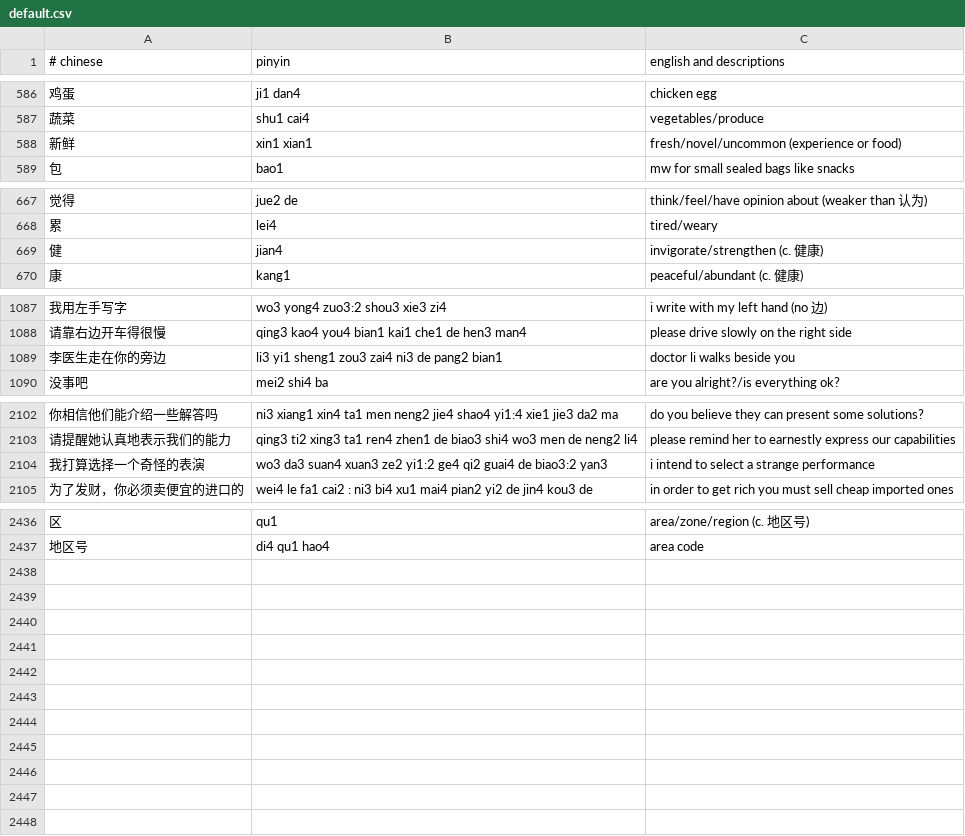
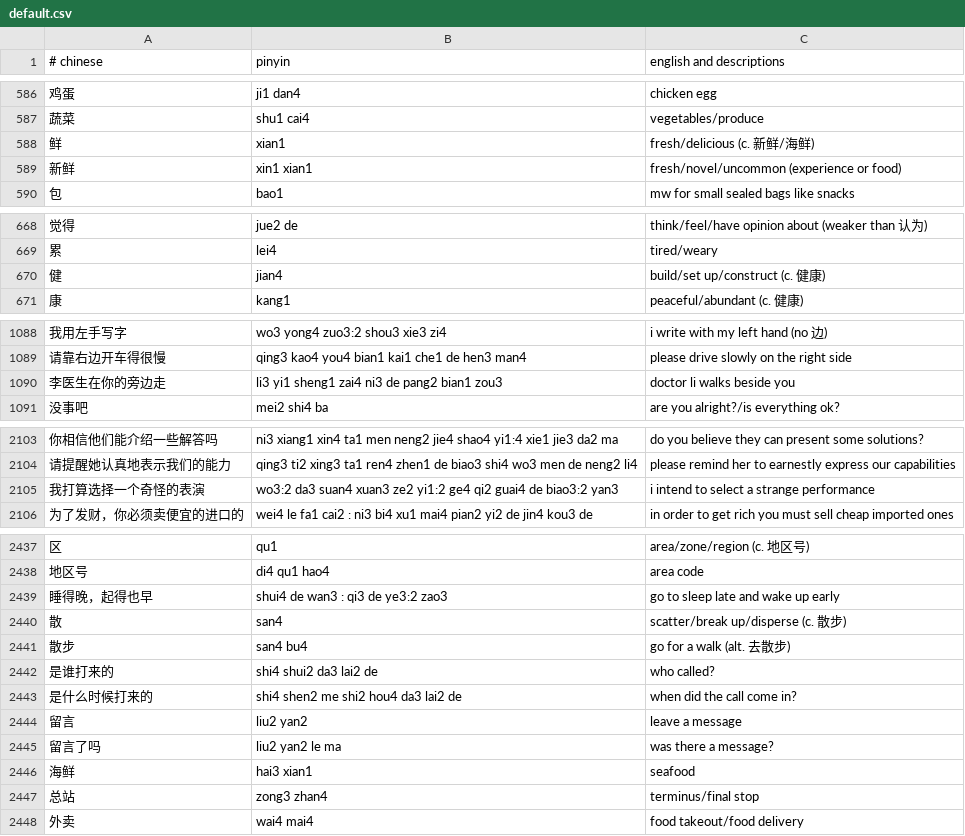
Before and after one commit to nickrusso42518/zhong, a CSV file: inputs/default.csv, drawn as a sheet; only a part is shown, gaps mark what is left out.

Commit message:
words [ci skip]

```diff
--- a/inputs/default.csv
+++ b/inputs/default.csv
@@ -587,2 +587,3 @@
 蔬菜,shu1 cai4,vegetables/produce
+鲜,xian1,fresh/delicious (c. 新鲜/海鲜)
 新鲜,xin1 xian1,fresh/novel/uncommon (experience or food)
@@ -668,3 +669,3 @@
 累,lei4,tired/weary
-健,jian4,invigorate/strengthen (c. 健康)
+健,jian4,build/set up/construct (c. 健康)
 康,kang1,peaceful/abundant (c. 健康)
@@ -1088,3 +1089,3 @@
 请靠右边开车得很慢,qing3 kao4 you4 bian1 kai1 che1 de hen3 man4,please drive slowly on the right side
-李医生走在你的旁边,li3 yi1 sheng1 zou3 zai4 ni3 de pang2 bian1,doctor li walks beside you
+李医生在你的旁边走,li3 yi1 sheng1 zai4 ni3 de pang2 bian1 zou3,doctor li walks beside you
 没事吧,mei2 shi4 ba,are you alright?/is everything ok?
@@ -2103,3 +2104,3 @@
 请提醒她认真地表示我们的能力,qing3 ti2 xing3 ta1 ren4 zhen1 de biao3 shi4 wo3 men de neng2 li4,please remind her to earnestly express our capabilities
-我打算选择一个奇怪的表演,wo3 da3 suan4 xuan3 ze2 yi1:2 ge4 qi2 guai4 de biao3:2 yan3,i intend to select a strange performance
+我打算选择一个奇怪的表演,wo3:2 da3 suan4 xuan3 ze2 yi1:2 ge4 qi2 guai4 de biao3:2 yan3,i intend to select a strange performance
 为了发财，你必须卖便宜的进口的,wei4 le fa1 cai2 : ni3 bi4 xu1 mai4 pian2 yi2 de jin4 kou3 de,in order to get rich you must sell cheap imported ones
@@ -2437 +2438,11 @@
 地区号,di4 qu1 hao4,area code
+睡得晚，起得也早,shui4 de wan3 : qi3 de ye3:2 zao3,go to sleep late and wake up early
+散,san4,scatter/break up/disperse (c. 散步)
+散步,san4 bu4,go for a walk (alt. 去散步)
+是谁打来的,shi4 shui2 da3 lai2 de,who called?
+是什么时候打来的,shi4 shen2 me shi2 hou4 da3 lai2 de,when did the call come in?
+留言,liu2 yan2,leave a message
+留言了吗,liu2 yan2 le ma,was there a message?
+海鲜,hai3 xian1,seafood
+总站,zong3 zhan4,terminus/final stop
+外卖,wai4 mai4,food takeout/food delivery
```
